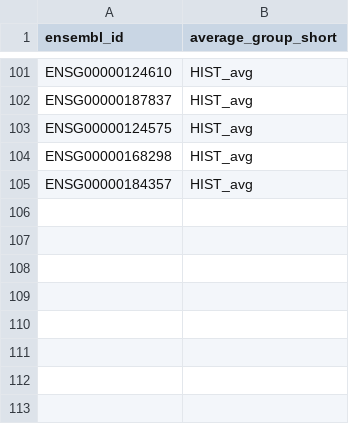
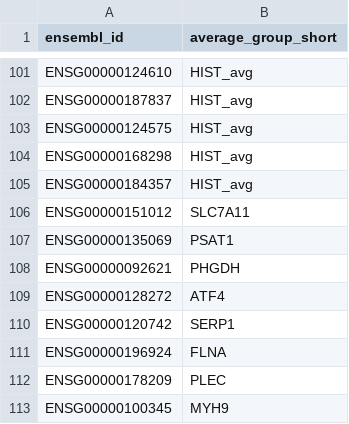
Before and after one commit to TrynkaLab/sc-blipper, a TSV file: assets/markers/CD4_markers_ensembl.tsv, drawn as a sheet; only a part is shown, gaps mark what is left out; the diff names each change by its address in the sheet, - before the commit and + after, or states it on an @@ line.

Commit message:
Added additional markers to the list

```diff
--- a/assets/markers/CD4_markers_ensembl.tsv
+++ b/assets/markers/CD4_markers_ensembl.tsv
+row 106: ENSG00000151012 | SLC7A11
+row 107: ENSG00000135069 | PSAT1
+row 108: ENSG00000092621 | PHGDH
+row 109: ENSG00000128272 | ATF4
+row 110: ENSG00000120742 | SERP1
+row 111: ENSG00000196924 | FLNA
+row 112: ENSG00000178209 | PLEC
+row 113: ENSG00000100345 | MYH9
```
Also changed, not shown: assets/markers/CD4_markers_gene_name.tsv, 1 other file.
